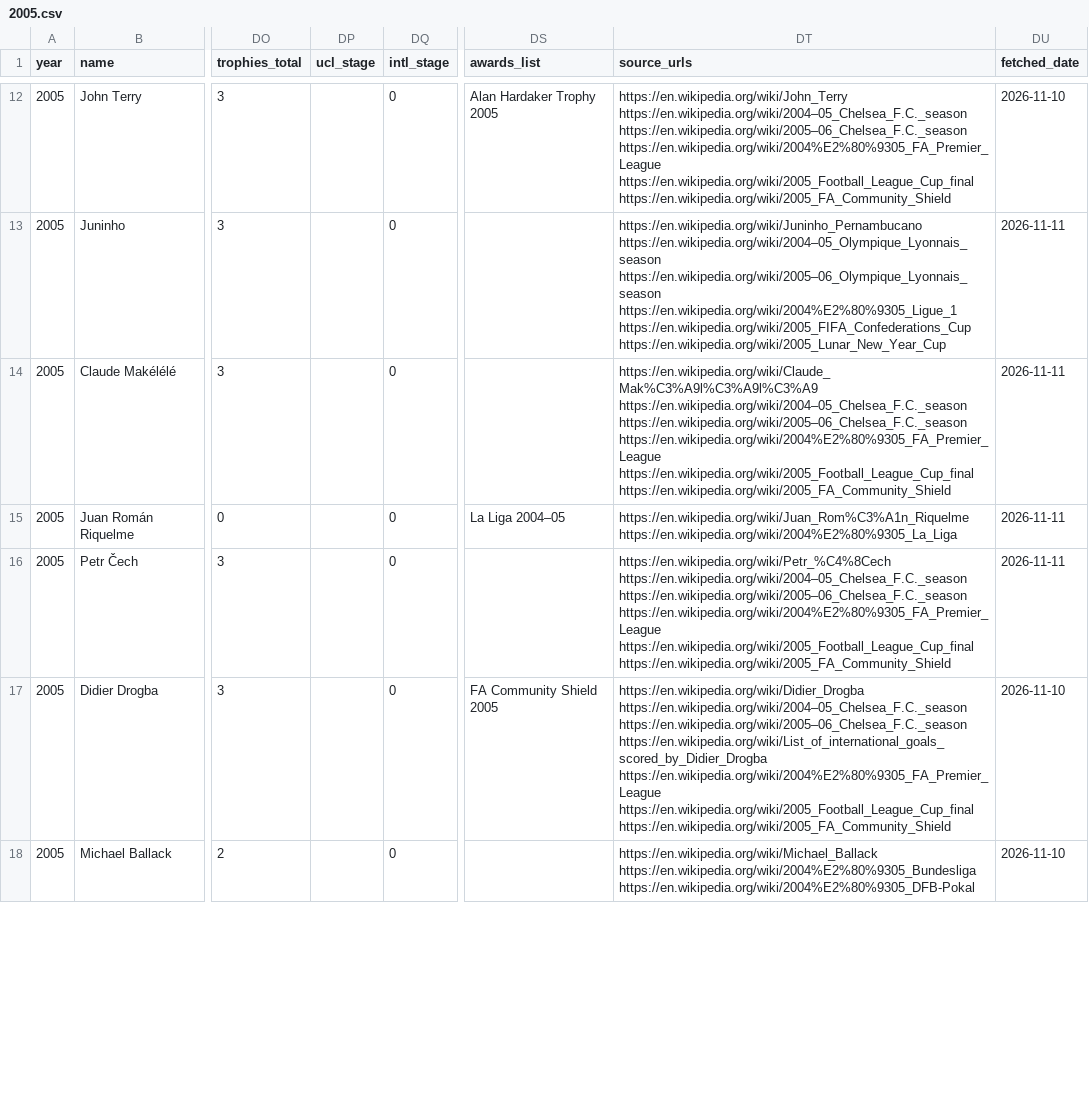
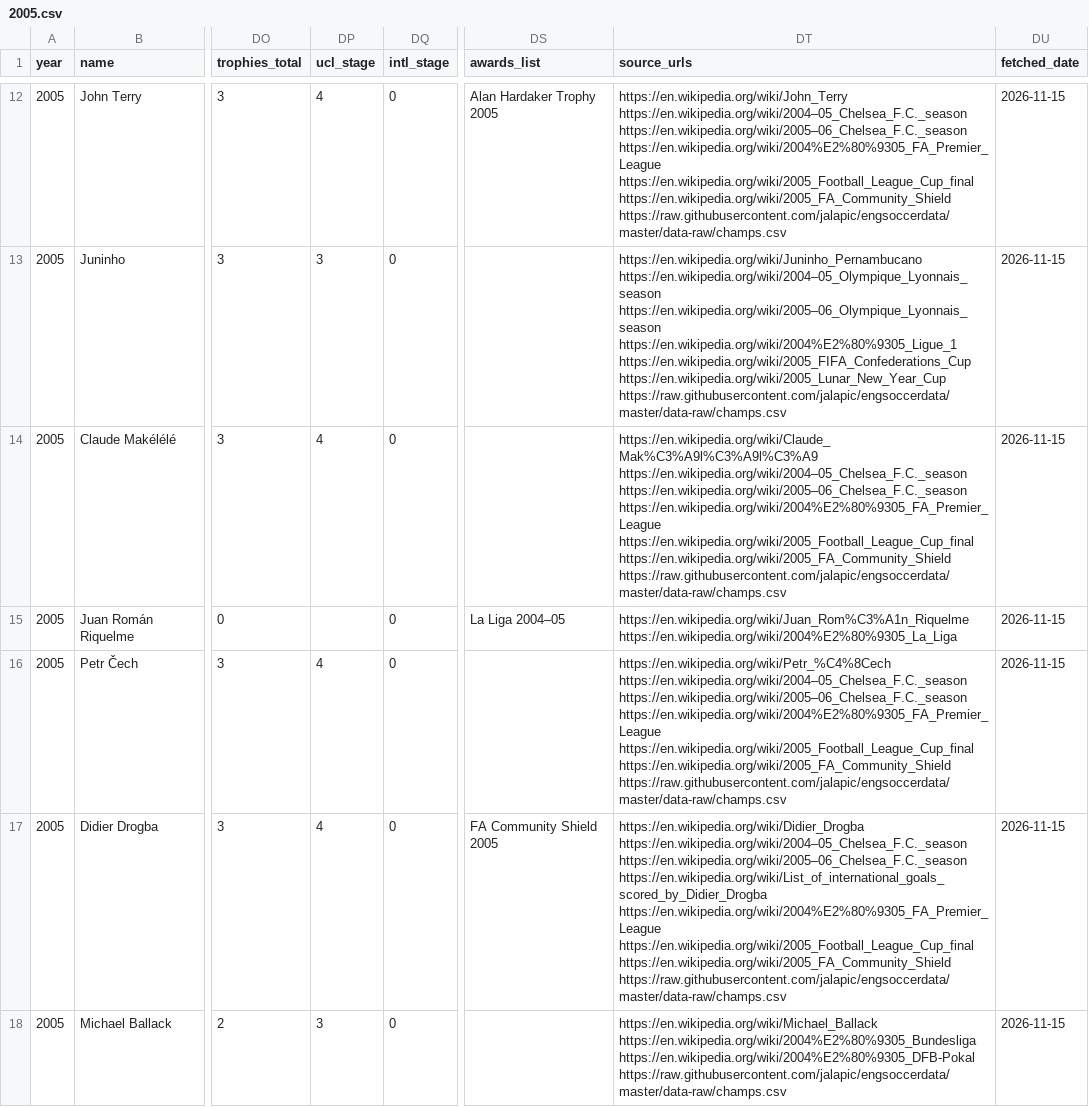
Before and after one commit to jonathanangsheng/Ballon_d-Or, a CSV file: data/features/2005.csv, drawn as a sheet; only a part is shown, gaps mark what is left out; the diff covers the shown part only; the diff names each change by its address in the sheet, - before the commit and + after, or states it on an @@ line.

Commit message:
Add UCL 2000-11 stages, La Liga stats and published windows
New sources (all reachable by a plain client, credited in README and gaps.md):
- engsoccerdata champs.csv: Champions League rounds 1999-00 to 2010-11,
  before openfootball starts. ucl_stage now fills 343 of 421 training rows
  (was 134). Agrees with openfootball on every overlapping team-season
  whose names match (2011-12 to 2015-16).
- 21st Century Spanish Football League Dataset (Zenodo, CC BY-NC 4.0):
  La Liga line-ups, substitutions, goals, assists and cards, 2000-01 to
  2021-22, used for the league bucket where StatsBomb lacks matches.
  League minutes, assists and cards now fill 78 training and 47 test rows
  (were 6 and 1). A nominee must match on birth date, nationality and a
  name word (birth date and nationality alone matched Kluivert for van
  Nistelrooy), every team match in the season must have line-ups and
  benches, and his full-season apps must equal his Wikipedia career table
  (1 of 122 rows blanked: Falcao 2011-12, 34 vs 35). Players with events
  but missing from the source's squad lists count as in the squad (Messi,
  Mallorca 2006). Checked against StatsBomb La Liga 2015/16: 304
  player-matches, apps/goals/cards equal, minutes within 2, 7 more
  assists. Its league goals equal Wikipedia's match lists in all 97 rows
  that had both.
- Judging windows from 2022 are read from each edition's Wikipedia article
  ("period from ... to ..."): 2025 now ends 13 Jul 2025, 2026 runs
  3 Aug 2025 - 19 Jul 2026 with the press-reported 28 Sep deadline.

Fixes:
- Revoked titles ("2005-06 (Revoked)", Calciopoli) no longer count as wins.
- Inter's UCL stage: openfootball's "Inter (ITA)" never matched, so 2021
  and 2023 Inter nominees got stage 0 (now 1 and 5); club_known checks
  only the source the window's seasons come from.
- fetch falls back to cp1252 for pages that are not UTF-8 (RSSSF).

Validation scripts (not feature sources):
- validate_rankings.py: 2000-2009 rankings vs RSSSF; 277 players, 4
  disagreements kept as Wikipedia has them (README lists them).
- validate_worldcup.py: StatsBomb 2018/2022 World Cup records vs the
  Fjelstul database (CC BY-SA 4.0); 269 matches, 1 disagreement.

The model is not re-run in this commit; its README results still describe
the previous features.

```diff
--- a/data/features/2005.csv
+++ b/data/features/2005.csv
-DP12 (ucl_stage): (empty)
+DP12 (ucl_stage): 4
-DT12 (source_urls): …https://en.wikipedia.org/wiki/2005_Football_League_Cup_final https://en.wikipedia.org/wiki/2005_FA_Community_Shield
+DT12 (source_urls): …https://en.wikipedia.org/wiki/2005_Football_League_Cup_final https://en.wikipedia.org/wiki/2005_FA_Community_Shield https://raw.githubusercontent.com/jalapic/engsoccerdata/master/data-raw/champs.csv
-DU12 (fetched_date): 2026-11-10
+DU12 (fetched_date): 2026-11-15
-DP13 (ucl_stage): (empty)
+DP13 (ucl_stage): 3
-DT13 (source_urls): …https://en.wikipedia.org/wiki/2005_FIFA_Confederations_Cup https://en.wikipedia.org/wiki/2005_Lunar_New_Year_Cup
+DT13 (source_urls): …https://en.wikipedia.org/wiki/2005_FIFA_Confederations_Cup https://en.wikipedia.org/wiki/2005_Lunar_New_Year_Cup https://raw.githubusercontent.com/jalapic/engsoccerdata/master/data-raw/champs.csv
-DU13:DU16 (fetched_date): 2026-11-11
+DU13:DU16 (fetched_date): 2026-11-15
-DP14 (ucl_stage): (empty)
+DP14 (ucl_stage): 4
-DT14 (source_urls): …https://en.wikipedia.org/wiki/2005_Football_League_Cup_final https://en.wikipedia.org/wiki/2005_FA_Community_Shield
+DT14 (source_urls): …https://en.wikipedia.org/wiki/2005_Football_League_Cup_final https://en.wikipedia.org/wiki/2005_FA_Community_Shield https://raw.githubusercontent.com/jalapic/engsoccerdata/master/data-raw/champs.csv
-DP16:DP17 (ucl_stage): (empty)
+DP16:DP17 (ucl_stage): 4
-DT16 (source_urls): …https://en.wikipedia.org/wiki/2005_Football_League_Cup_final https://en.wikipedia.org/wiki/2005_FA_Community_Shield
+DT16 (source_urls): …https://en.wikipedia.org/wiki/2005_Football_League_Cup_final https://en.wikipedia.org/wiki/2005_FA_Community_Shield https://raw.githubusercontent.com/jalapic/engsoccerdata/master/data-raw/champs.csv
-DT17 (source_urls): …https://en.wikipedia.org/wiki/2005_Football_League_Cup_final https://en.wikipedia.org/wiki/2005_FA_Community_Shield
+DT17 (source_urls): …https://en.wikipedia.org/wiki/2005_Football_League_Cup_final https://en.wikipedia.org/wiki/2005_FA_Community_Shield https://raw.githubusercontent.com/jalapic/engsoccerdata/master/data-raw/champs.csv
-DU17:DU18 (fetched_date): 2026-11-10
+DU17:DU18 (fetched_date): 2026-11-15
-DP18 (ucl_stage): (empty)
+DP18 (ucl_stage): 3
-DT18 (source_urls): …https://en.wikipedia.org/wiki/2004%E2%80%9305_Bundesliga https://en.wikipedia.org/wiki/2004%E2%80%9305_DFB-Pokal
+DT18 (source_urls): …https://en.wikipedia.org/wiki/2004%E2%80%9305_Bundesliga https://en.wikipedia.org/wiki/2004%E2%80%9305_DFB-Pokal https://raw.githubusercontent.com/jalapic/engsoccerdata/master/data-raw/champs.csv
```
Also changed, not shown: 58 edited cells elsewhere in this file, data/features/2002.csv, data/features/2006.csv, 47 other files.
